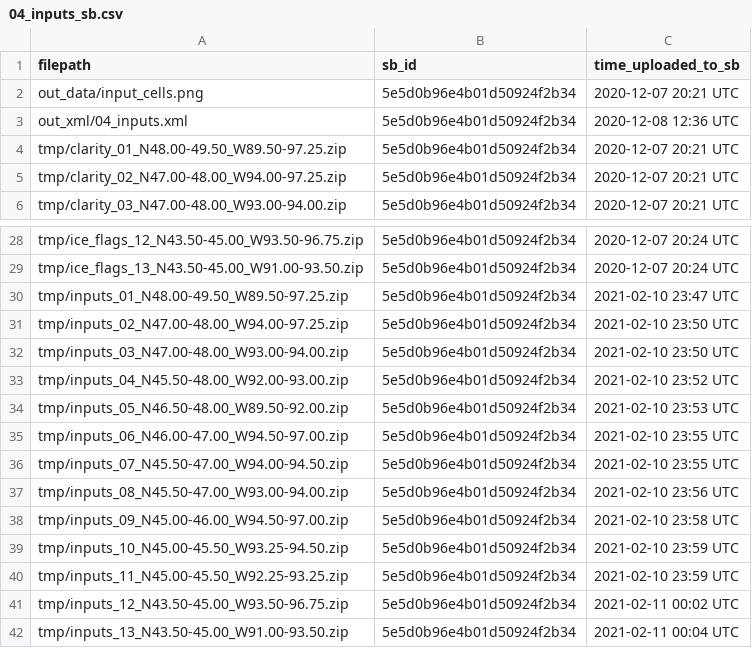
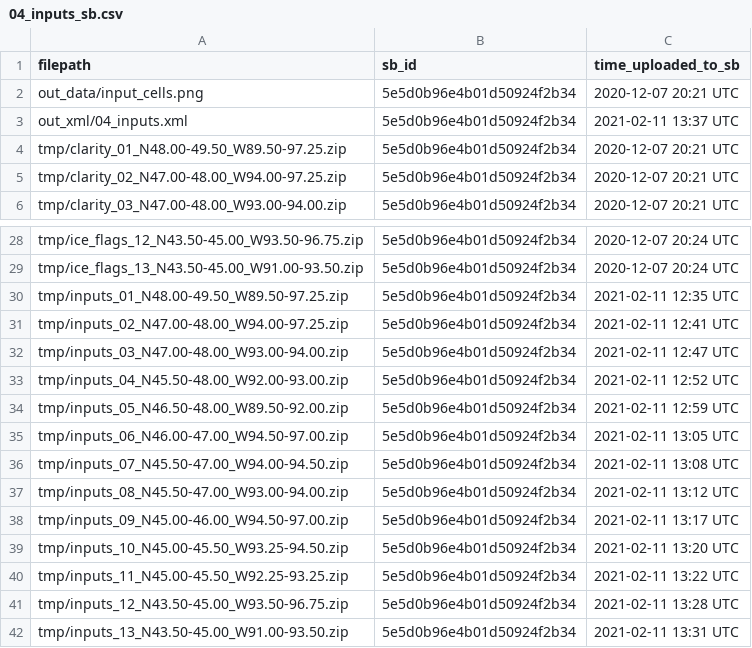
Before and after one commit to DOI-USGS/mntoha-data-release, a CSV file: log/04_inputs_sb.csv, drawn as a sheet; only a part is shown, gaps mark what is left out.

```diff
--- a/log/04_inputs_sb.csv
+++ b/log/04_inputs_sb.csv
@@ -2,3 +2,3 @@ filepath,sb_id,time_uploaded_to_sb
 out_data/input_cells.png,5e5d0b96e4b01d50924f2b34,2020-12-07 20:21 UTC
-out_xml/04_inputs.xml,5e5d0b96e4b01d50924f2b34,2020-12-08 12:36 UTC
+out_xml/04_inputs.xml,5e5d0b96e4b01d50924f2b34,2021-02-11 13:37 UTC
 tmp/clarity_01_N48.00-49.50_W89.50-97.25.zip,5e5d0b96e4b01d50924f2b34,2020-12-07 20:21 UTC
@@ -29,14 +29,14 @@ tmp/ice_flags_12_N43.50-45.00_W93.50-96.75.zip,5e5d0b96e4b01d50924f2b34,2020-12-
 tmp/ice_flags_13_N43.50-45.00_W91.00-93.50.zip,5e5d0b96e4b01d50924f2b34,2020-12-07 20:24 UTC
-tmp/inputs_01_N48.00-49.50_W89.50-97.25.zip,5e5d0b96e4b01d50924f2b34,2021-02-10 23:47 UTC
-tmp/inputs_02_N47.00-48.00_W94.00-97.25.zip,5e5d0b96e4b01d50924f2b34,2021-02-10 23:50 UTC
-tmp/inputs_03_N47.00-48.00_W93.00-94.00.zip,5e5d0b96e4b01d50924f2b34,2021-02-10 23:50 UTC
-tmp/inputs_04_N45.50-48.00_W92.00-93.00.zip,5e5d0b96e4b01d50924f2b34,2021-02-10 23:52 UTC
-tmp/inputs_05_N46.50-48.00_W89.50-92.00.zip,5e5d0b96e4b01d50924f2b34,2021-02-10 23:53 UTC
-tmp/inputs_06_N46.00-47.00_W94.50-97.00.zip,5e5d0b96e4b01d50924f2b34,2021-02-10 23:55 UTC
-tmp/inputs_07_N45.50-47.00_W94.00-94.50.zip,5e5d0b96e4b01d50924f2b34,2021-02-10 23:55 UTC
-tmp/inputs_08_N45.50-47.00_W93.00-94.00.zip,5e5d0b96e4b01d50924f2b34,2021-02-10 23:56 UTC
-tmp/inputs_09_N45.00-46.00_W94.50-97.00.zip,5e5d0b96e4b01d50924f2b34,2021-02-10 23:58 UTC
-tmp/inputs_10_N45.00-45.50_W93.25-94.50.zip,5e5d0b96e4b01d50924f2b34,2021-02-10 23:59 UTC
-tmp/inputs_11_N45.00-45.50_W92.25-93.25.zip,5e5d0b96e4b01d50924f2b34,2021-02-10 23:59 UTC
-tmp/inputs_12_N43.50-45.00_W93.50-96.75.zip,5e5d0b96e4b01d50924f2b34,2021-02-11 00:02 UTC
-tmp/inputs_13_N43.50-45.00_W91.00-93.50.zip,5e5d0b96e4b01d50924f2b34,2021-02-11 00:04 UTC
+tmp/inputs_01_N48.00-49.50_W89.50-97.25.zip,5e5d0b96e4b01d50924f2b34,2021-02-11 12:35 UTC
+tmp/inputs_02_N47.00-48.00_W94.00-97.25.zip,5e5d0b96e4b01d50924f2b34,2021-02-11 12:41 UTC
+tmp/inputs_03_N47.00-48.00_W93.00-94.00.zip,5e5d0b96e4b01d50924f2b34,2021-02-11 12:47 UTC
+tmp/inputs_04_N45.50-48.00_W92.00-93.00.zip,5e5d0b96e4b01d50924f2b34,2021-02-11 12:52 UTC
+tmp/inputs_05_N46.50-48.00_W89.50-92.00.zip,5e5d0b96e4b01d50924f2b34,2021-02-11 12:59 UTC
+tmp/inputs_06_N46.00-47.00_W94.50-97.00.zip,5e5d0b96e4b01d50924f2b34,2021-02-11 13:05 UTC
+tmp/inputs_07_N45.50-47.00_W94.00-94.50.zip,5e5d0b96e4b01d50924f2b34,2021-02-11 13:08 UTC
+tmp/inputs_08_N45.50-47.00_W93.00-94.00.zip,5e5d0b96e4b01d50924f2b34,2021-02-11 13:12 UTC
+tmp/inputs_09_N45.00-46.00_W94.50-97.00.zip,5e5d0b96e4b01d50924f2b34,2021-02-11 13:17 UTC
+tmp/inputs_10_N45.00-45.50_W93.25-94.50.zip,5e5d0b96e4b01d50924f2b34,2021-02-11 13:20 UTC
+tmp/inputs_11_N45.00-45.50_W92.25-93.25.zip,5e5d0b96e4b01d50924f2b34,2021-02-11 13:22 UTC
+tmp/inputs_12_N43.50-45.00_W93.50-96.75.zip,5e5d0b96e4b01d50924f2b34,2021-02-11 13:28 UTC
+tmp/inputs_13_N43.50-45.00_W91.00-93.50.zip,5e5d0b96e4b01d50924f2b34,2021-02-11 13:31 UTC
```
Also changed, not shown: log/01_spatial_sb.csv.
